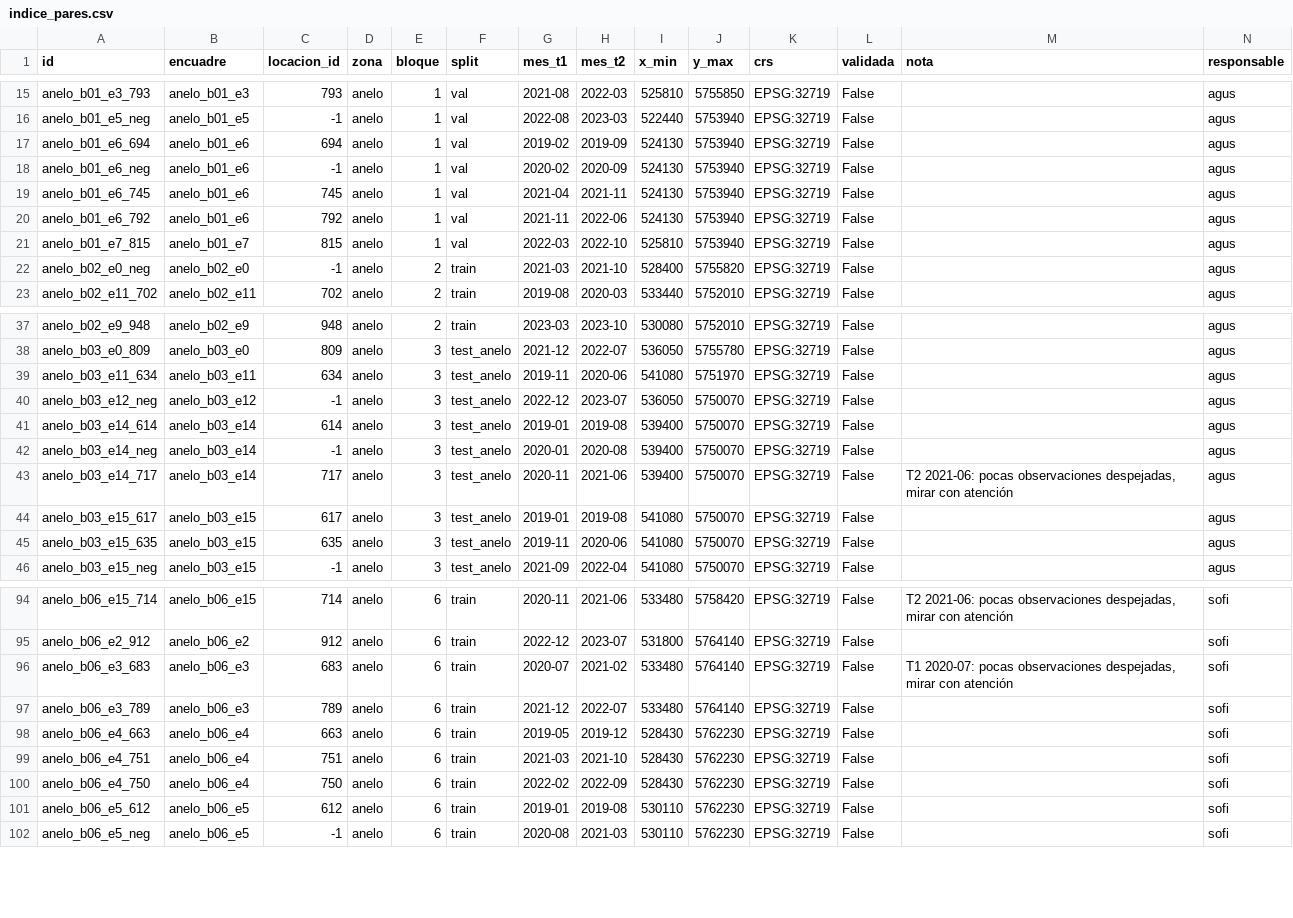
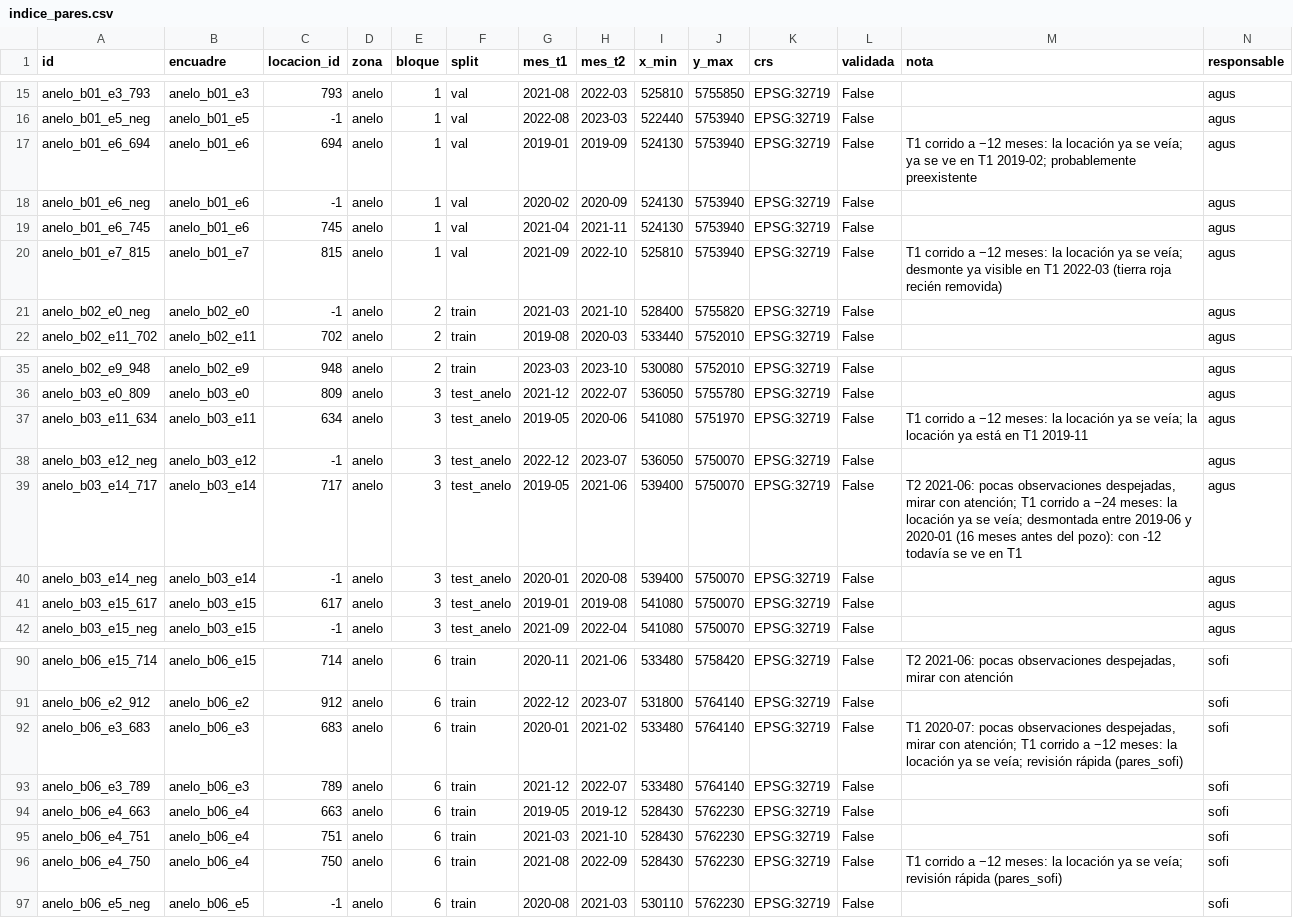
Before and after one commit to sofia2005222/vacamuerta-metano-seg, a CSV file: data/indice_pares.csv, drawn as a sheet; only a part is shown, gaps mark what is left out; the diff covers the shown part only.

```diff
--- a/data/indice_pares.csv
+++ b/data/indice_pares.csv
@@ -16,7 +16,6 @@ anelo_b01_e3_793,anelo_b01_e3,793,anelo,1,val,2021-08,2022-03,525810,5755850,EPS
 anelo_b01_e5_neg,anelo_b01_e5,-1,anelo,1,val,2022-08,2023-03,522440,5753940,EPSG:32719,False,,agus
-anelo_b01_e6_694,anelo_b01_e6,694,anelo,1,val,2019-02,2019-09,524130,5753940,EPSG:32719,False,,agus
+anelo_b01_e6_694,anelo_b01_e6,694,anelo,1,val,2019-01,2019-09,524130,5753940,EPSG:32719,False,T1 corrido a −12 meses: la locación ya se veía; ya se ve en T1 2019-02; probablemente preexistente,agus
 anelo_b01_e6_neg,anelo_b01_e6,-1,anelo,1,val,2020-02,2020-09,524130,5753940,EPSG:32719,False,,agus
 anelo_b01_e6_745,anelo_b01_e6,745,anelo,1,val,2021-04,2021-11,524130,5753940,EPSG:32719,False,,agus
-anelo_b01_e6_792,anelo_b01_e6,792,anelo,1,val,2021-11,2022-06,524130,5753940,EPSG:32719,False,,agus
-anelo_b01_e7_815,anelo_b01_e7,815,anelo,1,val,2022-03,2022-10,525810,5753940,EPSG:32719,False,,agus
+anelo_b01_e7_815,anelo_b01_e7,815,anelo,1,val,2021-09,2022-10,525810,5753940,EPSG:32719,False,T1 corrido a −12 meses: la locación ya se veía; desmonte ya visible en T1 2022-03 (tierra roja recién removida),agus
 anelo_b02_e0_neg,anelo_b02_e0,-1,anelo,2,train,2021-03,2021-10,528400,5755820,EPSG:32719,False,,agus
@@ -38,9 +36,7 @@ anelo_b02_e9_948,anelo_b02_e9,948,anelo,2,train,2023-03,2023-10,530080,5752010,E
 anelo_b03_e0_809,anelo_b03_e0,809,anelo,3,test_anelo,2021-12,2022-07,536050,5755780,EPSG:32719,False,,agus
-anelo_b03_e11_634,anelo_b03_e11,634,anelo,3,test_anelo,2019-11,2020-06,541080,5751970,EPSG:32719,False,,agus
+anelo_b03_e11_634,anelo_b03_e11,634,anelo,3,test_anelo,2019-05,2020-06,541080,5751970,EPSG:32719,False,T1 corrido a −12 meses: la locación ya se veía; la locación ya está en T1 2019-11,agus
 anelo_b03_e12_neg,anelo_b03_e12,-1,anelo,3,test_anelo,2022-12,2023-07,536050,5750070,EPSG:32719,False,,agus
-anelo_b03_e14_614,anelo_b03_e14,614,anelo,3,test_anelo,2019-01,2019-08,539400,5750070,EPSG:32719,False,,agus
+anelo_b03_e14_717,anelo_b03_e14,717,anelo,3,test_anelo,2019-05,2021-06,539400,5750070,EPSG:32719,False,"T2 2021-06: pocas observaciones despejadas, mirar con atención; T1 corrido a −24 meses: la locación ya se veía; desmontada entre 2019-06 y 2020-01 (16 meses antes del pozo): con -12 todavía se ve en T1",agus
 anelo_b03_e14_neg,anelo_b03_e14,-1,anelo,3,test_anelo,2020-01,2020-08,539400,5750070,EPSG:32719,False,,agus
-anelo_b03_e14_717,anelo_b03_e14,717,anelo,3,test_anelo,2020-11,2021-06,539400,5750070,EPSG:32719,False,"T2 2021-06: pocas observaciones despejadas, mirar con atención",agus
 anelo_b03_e15_617,anelo_b03_e15,617,anelo,3,test_anelo,2019-01,2019-08,541080,5750070,EPSG:32719,False,,agus
-anelo_b03_e15_635,anelo_b03_e15,635,anelo,3,test_anelo,2019-11,2020-06,541080,5750070,EPSG:32719,False,,agus
 anelo_b03_e15_neg,anelo_b03_e15,-1,anelo,3,test_anelo,2021-09,2022-04,541080,5750070,EPSG:32719,False,,agus
@@ -95,3 +91,3 @@ anelo_b06_e15_714,anelo_b06_e15,714,anelo,6,train,2020-11,2021-06,533480,5758420
 anelo_b06_e2_912,anelo_b06_e2,912,anelo,6,train,2022-12,2023-07,531800,5764140,EPSG:32719,False,,sofi
-anelo_b06_e3_683,anelo_b06_e3,683,anelo,6,train,2020-07,2021-02,533480,5764140,EPSG:32719,False,"T1 2020-07: pocas observaciones despejadas, mirar con atención",sofi
+anelo_b06_e3_683,anelo_b06_e3,683,anelo,6,train,2020-01,2021-02,533480,5764140,EPSG:32719,False,"T1 2020-07: pocas observaciones despejadas, mirar con atención; T1 corrido a −12 meses: la locación ya se veía; revisión rápida (pares_sofi)",sofi
 anelo_b06_e3_789,anelo_b06_e3,789,anelo,6,train,2021-12,2022-07,533480,5764140,EPSG:32719,False,,sofi
@@ -99,4 +95,3 @@ anelo_b06_e4_663,anelo_b06_e4,663,anelo,6,train,2019-05,2019-12,528430,5762230,E
 anelo_b06_e4_751,anelo_b06_e4,751,anelo,6,train,2021-03,2021-10,528430,5762230,EPSG:32719,False,,sofi
-anelo_b06_e4_750,anelo_b06_e4,750,anelo,6,train,2022-02,2022-09,528430,5762230,EPSG:32719,False,,sofi
-anelo_b06_e5_612,anelo_b06_e5,612,anelo,6,train,2019-01,2019-08,530110,5762230,EPSG:32719,False,,sofi
+anelo_b06_e4_750,anelo_b06_e4,750,anelo,6,train,2021-08,2022-09,528430,5762230,EPSG:32719,False,T1 corrido a −12 meses: la locación ya se veía; revisión rápida (pares_sofi),sofi
 anelo_b06_e5_neg,anelo_b06_e5,-1,anelo,6,train,2020-08,2021-03,530110,5762230,EPSG:32719,False,,sofi
```
Also changed, not shown: 1 removed row and 32 edited cells elsewhere in this file, data/correcciones_pares.csv.
